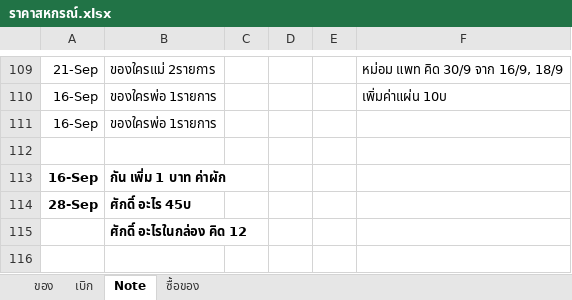
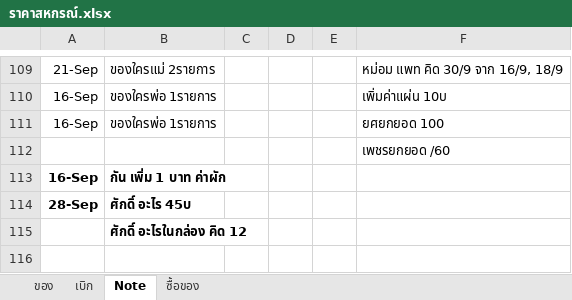
Before and after one commit to kki32/myCashier, an Excel workbook: Archive/ราคาสหกรณ์.xlsx, sheet Note, drawn as a sheet; only a part is shown, gaps mark what is left out; values as stored, in another font and other column widths than the file's, no borders; the diff names each change by its address in the sheet, - before the commit and + after, or states it on an @@ line.

```diff
--- a/Archive/ราคาสหกรณ์.xlsx (sheet Note)
+++ b/Archive/ราคาสหกรณ์.xlsx (sheet Note)
-F111: (empty)
+F111: ยศยกยอด 100
-F112: (empty)
+F112: เพชรยกยอด /60
```
Also changed, not shown: sheet ของ.
